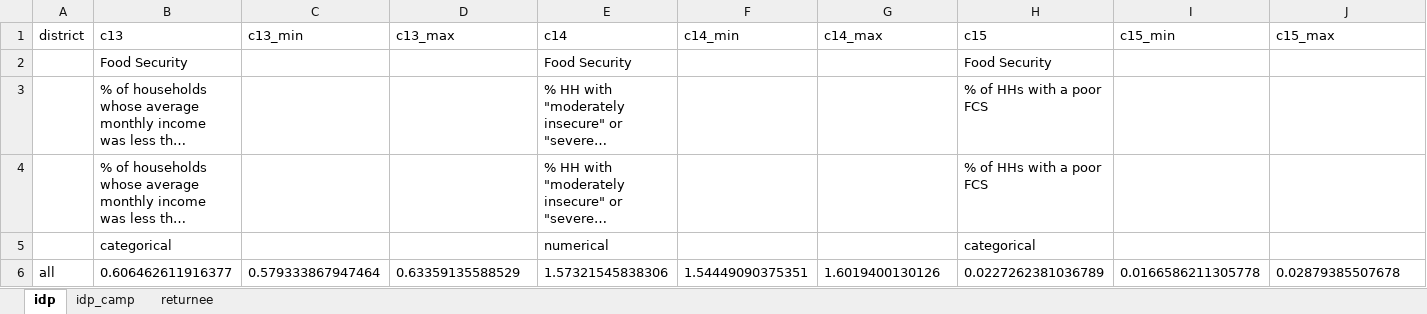
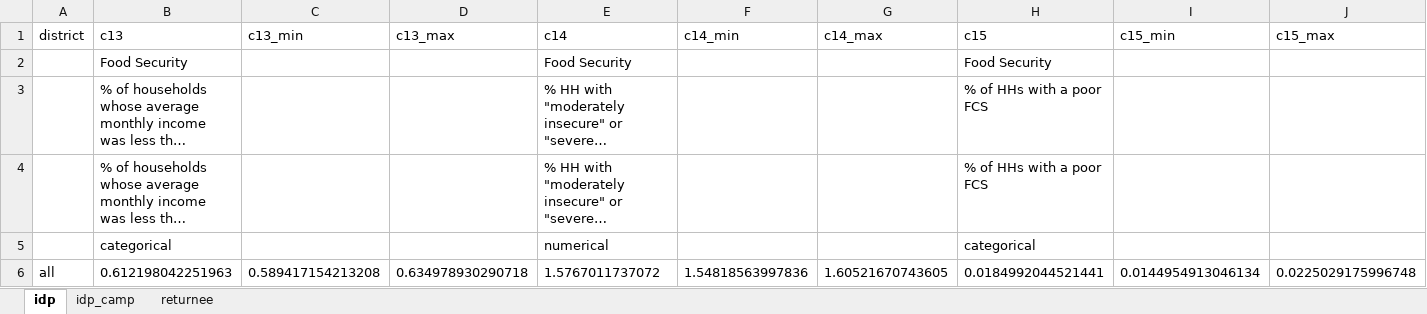
Before and after one commit to rawa-o-mohammed/COVID_factsheet_2018, an Excel workbook: output/summary_sorted/summary_sorted_2018_covid.xlsx, sheet idp, drawn as a sheet; only a part is shown; long unchanged cells end in …; values as stored, in another font and other column widths than the file's, no borders; removed rows and columns are numbered as before the commit, all else as after; rows hold the shown columns only; the diff names each change by its address in the sheet, - before the commit and + after, or states it on an @@ line.

```diff
--- a/output/summary_sorted/summary_sorted_2018_covid.xlsx (sheet idp)
+++ b/output/summary_sorted/summary_sorted_2018_covid.xlsx (sheet idp)
-row 6: all | 0.606462611916377 | 0.579333867947464 | 0.63359135588529 | 1.57321545838306 | 1.54449090375351 | 1.6019400130126 | 0.0227262381036789 | 0.0166586211305778 | 0.02879385507678
+row 6: all | 0.612198042251963 | 0.589417154213208 | 0.634978930290718 | 1.5767011737072 | 1.54818563997836 | 1.60521670743605 | 0.0184992044521441 | 0.0144954913046134 | 0.0225029175996748
```
Also changed, not shown: sheet returnee, sheet idp_camp, 7 other files.
